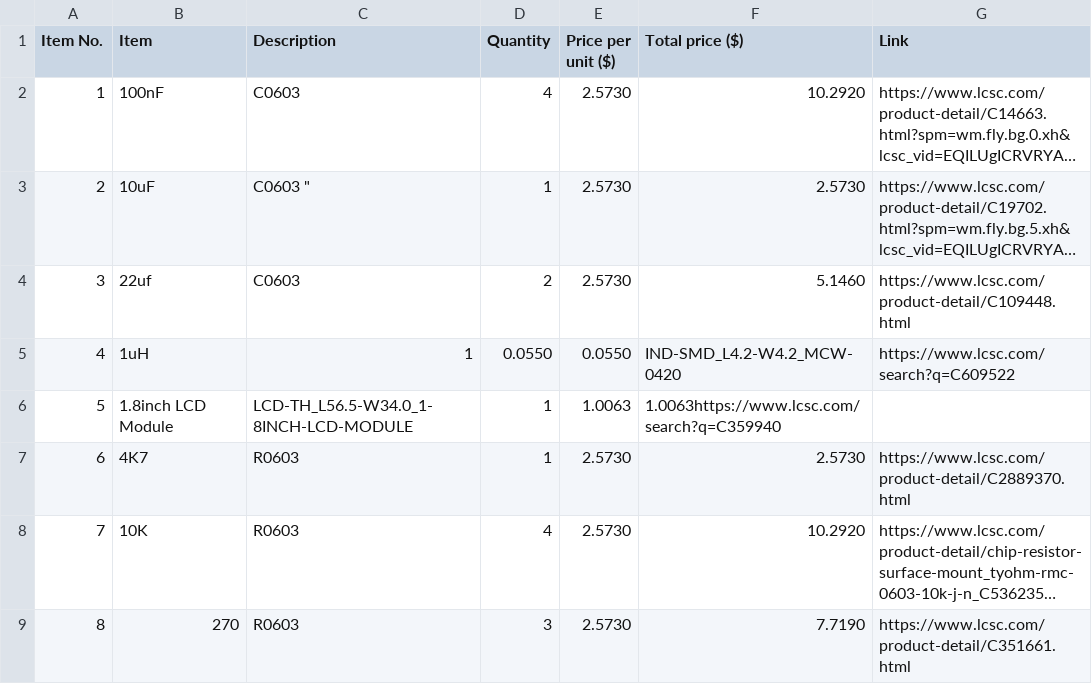
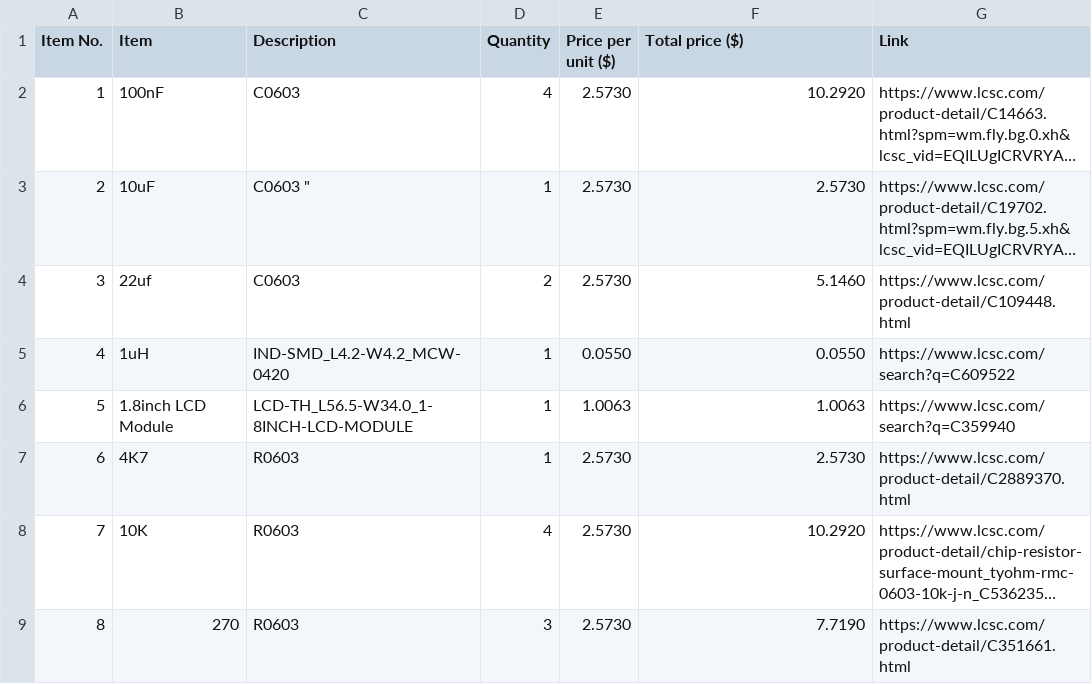
Before and after one commit to Shaurya-Ashu/ESP-Digi-Cam, a CSV file: BOM/BOM.csv, drawn as a sheet; only a part is shown; long unchanged cells end in ….

Commit message:
Update BOM.csv

```diff
--- a/BOM/BOM.csv
+++ b/BOM/BOM.csv
@@ -4,4 +4,4 @@ Item No.,Item,Description,Quantity,Price per unit ($),Total price ($),Link
 3,22uf,"C0603 ",2,2.5730,5.1460,https://www.lcsc.com/product-detail/C109448.html
-4,1uH,1,	0.0550,	0.0550,IND-SMD_L4.2-W4.2_MCW-0420 ,https://www.lcsc.com/search?q=C609522
-5,1.8inch LCD Module,LCD-TH_L56.5-W34.0_1-8INCH-LCD-MODULE ,1,	1.0063,	1.0063https://www.lcsc.com/search?q=C359940
+4,1uH,IND-SMD_L4.2-W4.2_MCW-0420 ,1,0.0550,0.0550,https://www.lcsc.com/search?q=C609522
+5,1.8inch LCD Module,LCD-TH_L56.5-W34.0_1-8INCH-LCD-MODULE ,1,	1.0063,	1.0063,https://www.lcsc.com/search?q=C359940
 6,4K7,R0603 ,1,2.5730,2.5730,https://www.lcsc.com/product-detail/C2889370.html
```
